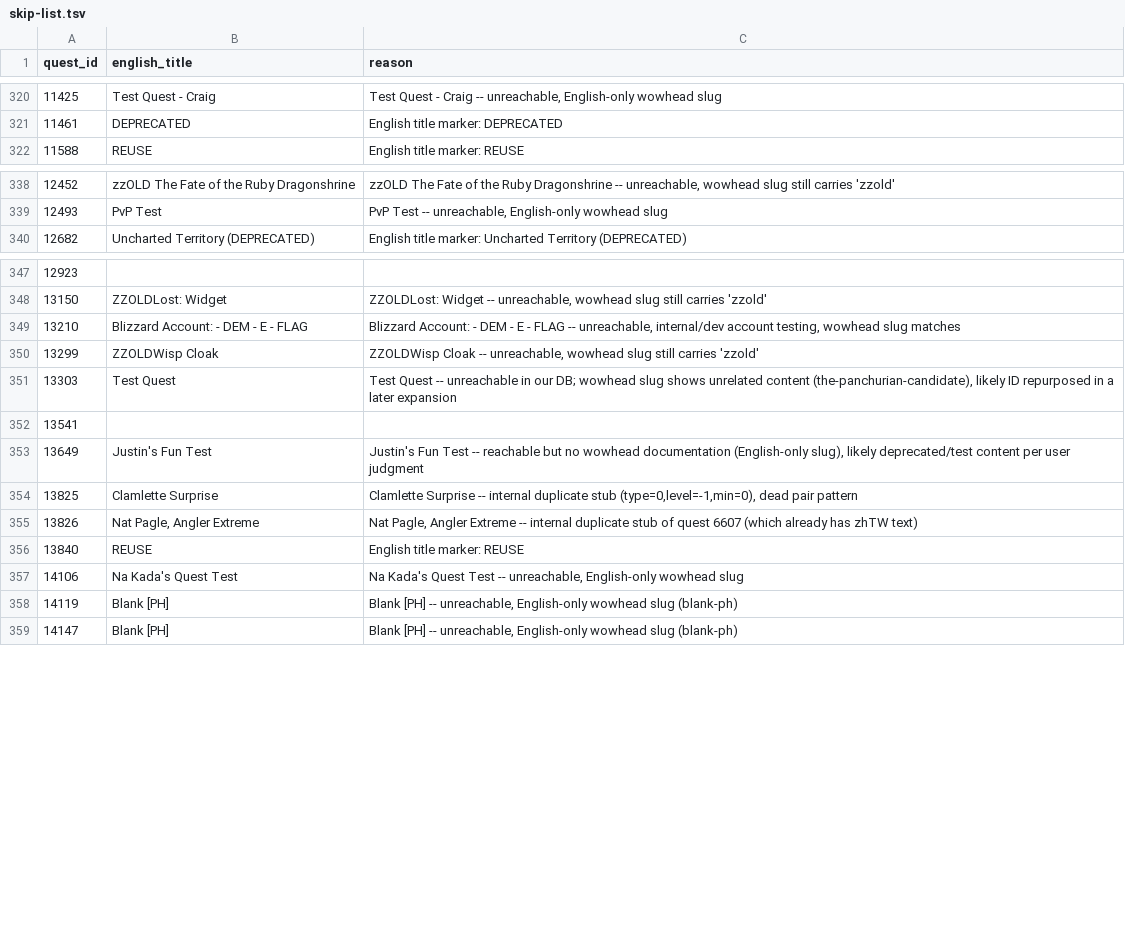
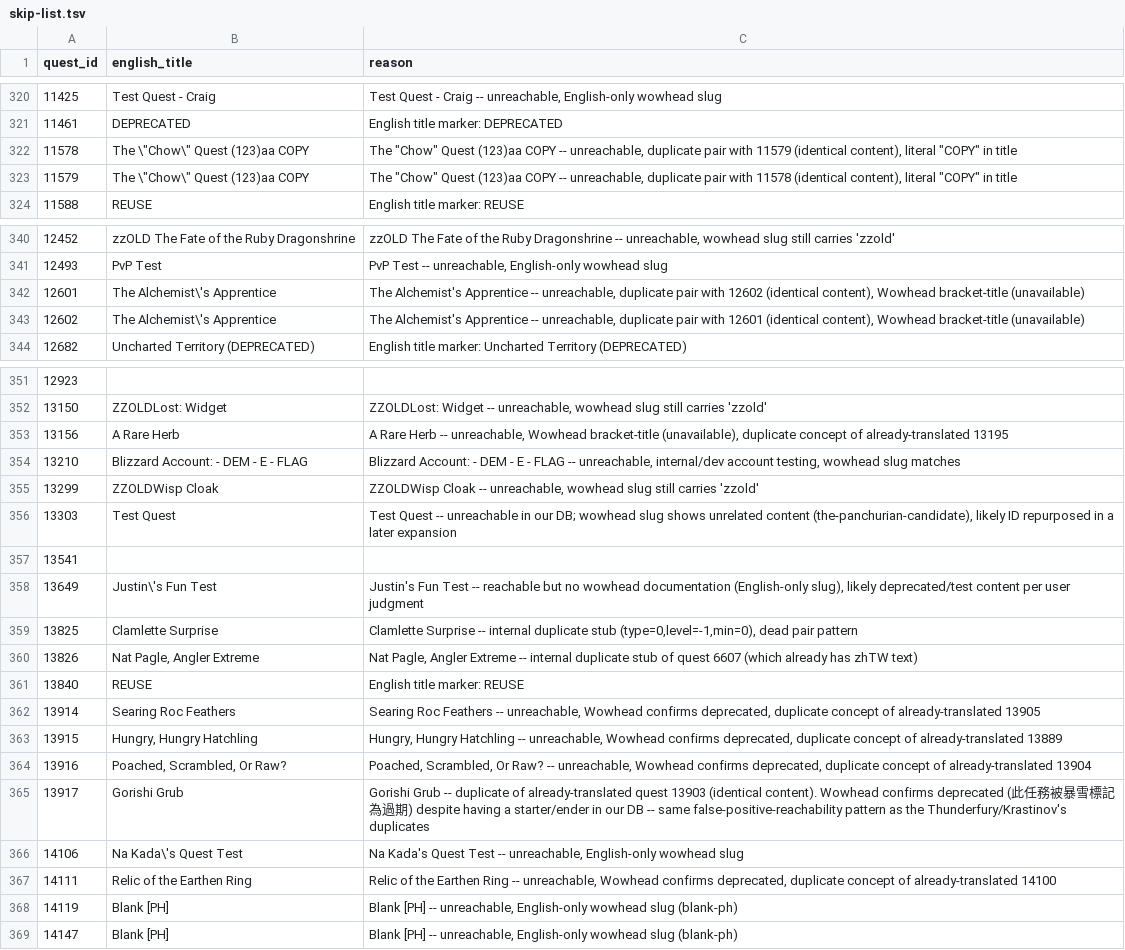
Before and after one commit to KodeWorker/azerothcore-wotlk, a TSV file: doc/zhTW-translation/skip-list.tsv, drawn as a sheet; only a part is shown, gaps mark what is left out; the diff covers the shown part only.

Commit message:
Move 13 duplicate/deprecated quests to skip list (368 -> 381)
13917 (Gorishi Grub) flagged by user as a deprecated duplicate of
already-translated 13903; checking the same duplicate-title pattern
against the rest of quests-no-wowhead-reference.tsv turned up 12 more
(11578/11579 "...COPY", 12601/12602, 13156, 13914-13916, 14111, 14350,
24875, 24857) - all unreachable in our DB and confirmed unavailable on
Wowhead (deprecated flag or bracket-title). Two title-match suspects
(9386, 13377) turned out to be real, reachable WotLK-era one-time-event
quests that Wowhead only brackets because retail removed them post-event
- left untouched, not duplicates.

```diff
--- a/doc/zhTW-translation/skip-list.tsv
+++ b/doc/zhTW-translation/skip-list.tsv
@@ -321,2 +321,4 @@ quest_id	english_title	reason
 11461	DEPRECATED	English title marker: DEPRECATED
+11578	The \"Chow\" Quest (123)aa COPY	The "Chow" Quest (123)aa COPY -- unreachable, duplicate pair with 11579 (identical content), literal "COPY" in title
+11579	The \"Chow\" Quest (123)aa COPY	The "Chow" Quest (123)aa COPY -- unreachable, duplicate pair with 11578 (identical content), literal "COPY" in title
 11588	REUSE	English title marker: REUSE
@@ -339,2 +341,4 @@ quest_id	english_title	reason
 12493	PvP Test	PvP Test -- unreachable, English-only wowhead slug
+12601	The Alchemist\'s Apprentice	The Alchemist's Apprentice -- unreachable, duplicate pair with 12602 (identical content), Wowhead bracket-title (unavailable)
+12602	The Alchemist\'s Apprentice	The Alchemist's Apprentice -- unreachable, duplicate pair with 12601 (identical content), Wowhead bracket-title (unavailable)
 12682	Uncharted Territory (DEPRECATED)	English title marker: Uncharted Territory (DEPRECATED)
@@ -348,2 +352,3 @@ quest_id	english_title	reason
 13150	ZZOLDLost: Widget	ZZOLDLost: Widget -- unreachable, wowhead slug still carries 'zzold'
+13156	A Rare Herb	A Rare Herb -- unreachable, Wowhead bracket-title (unavailable), duplicate concept of already-translated 13195
 13210	Blizzard Account: - DEM - E - FLAG	Blizzard Account: - DEM - E - FLAG -- unreachable, internal/dev account testing, wowhead slug matches
@@ -352,3 +357,3 @@ quest_id	english_title	reason
 13541		
-13649	Justin's Fun Test	Justin's Fun Test -- reachable but no wowhead documentation (English-only slug), likely deprecated/test content per user judgment
+13649	Justin\'s Fun Test	Justin's Fun Test -- reachable but no wowhead documentation (English-only slug), likely deprecated/test content per user judgment
 13825	Clamlette Surprise	Clamlette Surprise -- internal duplicate stub (type=0,level=-1,min=0), dead pair pattern
@@ -356,3 +361,8 @@ quest_id	english_title	reason
 13840	REUSE	English title marker: REUSE
-14106	Na Kada's Quest Test	Na Kada's Quest Test -- unreachable, English-only wowhead slug
+13914	Searing Roc Feathers	Searing Roc Feathers -- unreachable, Wowhead confirms deprecated, duplicate concept of already-translated 13905
+13915	Hungry, Hungry Hatchling	Hungry, Hungry Hatchling -- unreachable, Wowhead confirms deprecated, duplicate concept of already-translated 13889
+13916	Poached, Scrambled, Or Raw?	Poached, Scrambled, Or Raw? -- unreachable, Wowhead confirms deprecated, duplicate concept of already-translated 13904
+13917	Gorishi Grub	Gorishi Grub -- duplicate of already-translated quest 13903 (identical content). Wowhead confirms deprecated (此任務被暴雪標記為過期) despite having a starter/ender in our DB -- same false-positive-reachability pattern as the Thunderfury/Krastinov's duplicates
+14106	Na Kada\'s Quest Test	Na Kada's Quest Test -- unreachable, English-only wowhead slug
+14111	Relic of the Earthen Ring	Relic of the Earthen Ring -- unreachable, Wowhead confirms deprecated, duplicate concept of already-translated 14100
 14119	Blank [PH]	Blank [PH] -- unreachable, English-only wowhead slug (blank-ph)
```
Also changed, not shown: 3 added rows and 16 edited cells elsewhere in this file, doc/zhTW-translation/quests-no-wowhead-reference.tsv.
